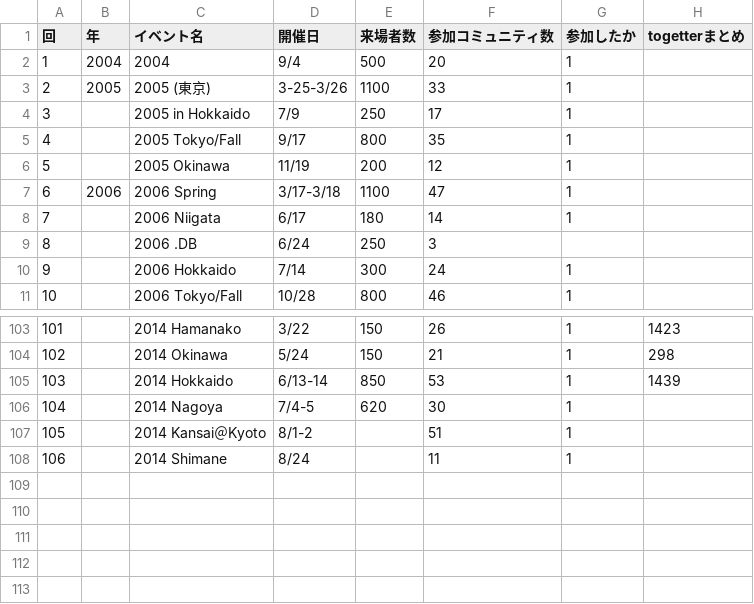
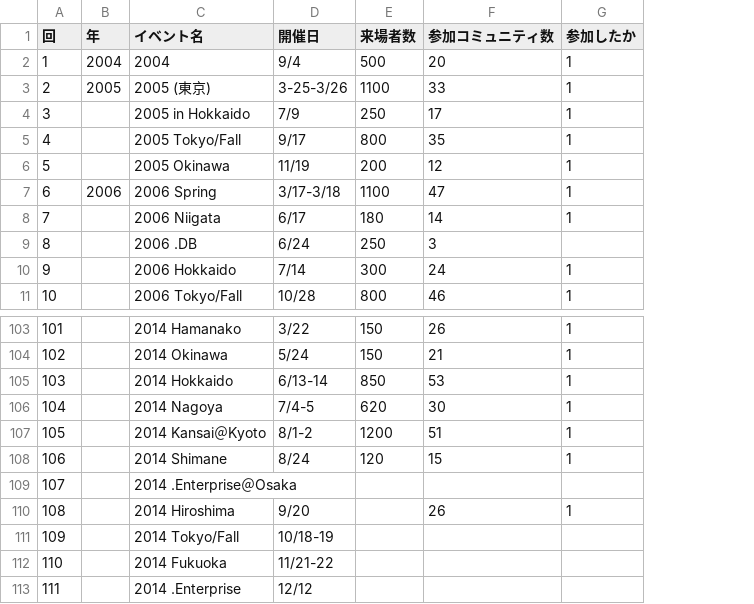
Before and after one commit to ebijun/NetBSD, a CSV file: Guide/OSC/OSC100.csv, drawn as a sheet; only a part is shown, gaps mark what is left out; removed rows and columns are numbered as before the commit, all else as after; the diff names each change by its address in the sheet, - before the commit and + after, or states it on an @@ line.

Commit message:
update

```diff
--- a/Guide/OSC/OSC100.csv
+++ b/Guide/OSC/OSC100.csv
-column H (togetterまとめ), rows 103-105: 1423 | 298 | 1439
-E107 (来場者数): (empty)
+E107 (来場者数): 1200
-E108 (来場者数): (empty)
+E108 (来場者数): 120
-F108 (参加コミュニティ数): 11
+F108 (参加コミュニティ数): 15
+row 109: 107 |  | 2014 .Enterprise＠Osaka
+row 110: 108 |  | 2014 Hiroshima | 9/20 |  | 26 | 1
+row 111: 109 |  | 2014 Tokyo/Fall | 10/18-19
+row 112: 110 |  | 2014 Fukuoka | 11/21-22
+row 113: 111 |  | 2014 .Enterprise | 12/12
```
